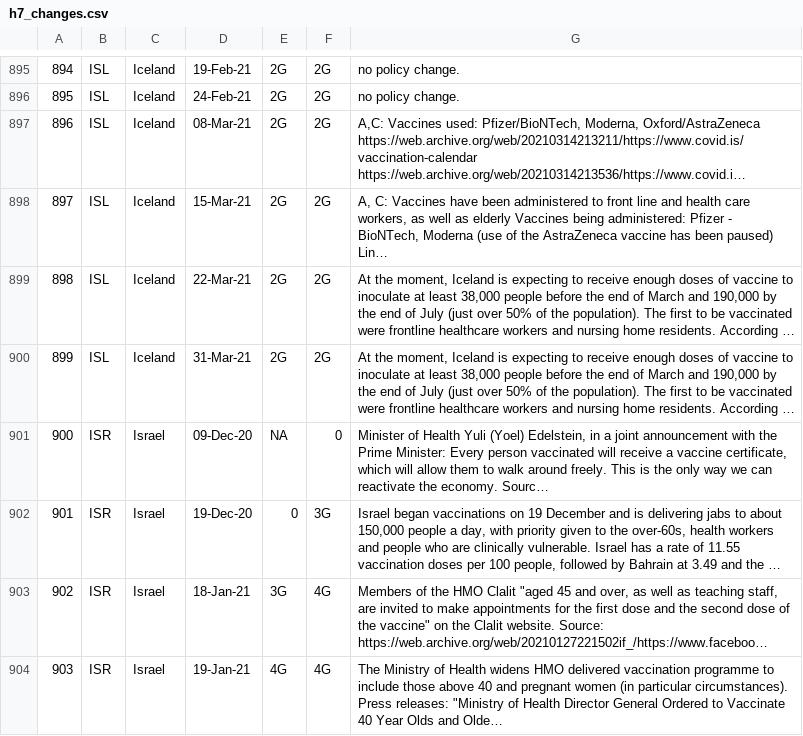
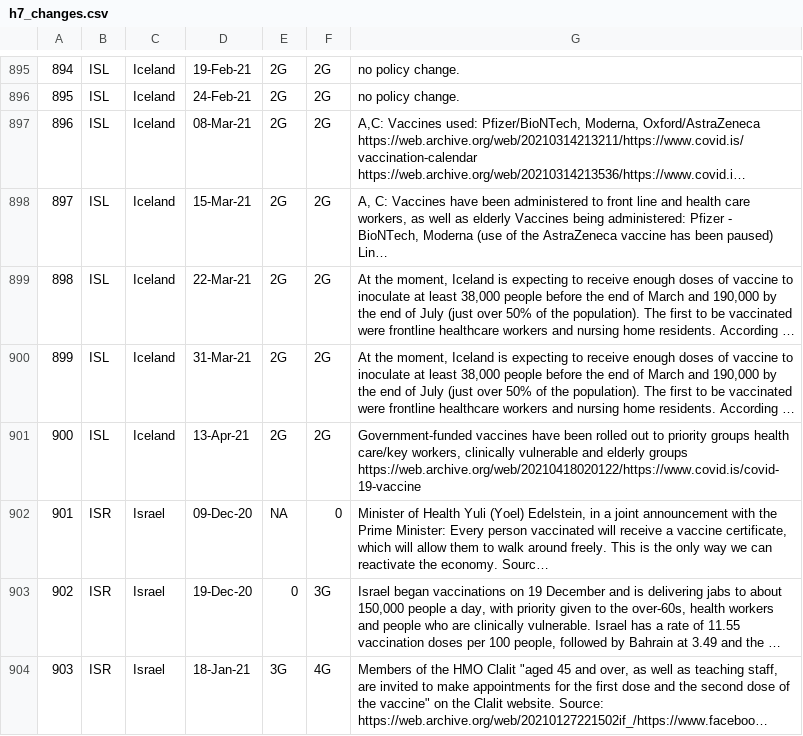
Before and after one commit to saptahash/BSGtracker_analysis, a CSV file: data/h7_changes.csv, drawn as a sheet; only a part is shown, gaps mark what is left out; the shorter side is filled out with more unchanged rows; long unchanged cells end in …; addresses are those after the commit; the diff names each change by its address in the sheet, - before the commit and + after, or states it on an @@ line.

```diff
--- a/data/h7_changes.csv
+++ b/data/h7_changes.csv
+row 901: 900 | ISL | Iceland | 13-Apr-21 | 2G | 2G | Government-funded vaccines have been rolled out to priority groups health care/key workers, clinically vulnerable and elderly groups https://web.archive.org/web/20210418020122/https://www.covid.is/covid-19-vaccine
@@ column A renumbered from row 902 down @@
```
Also changed, not shown: data/OxCGRT_CAN_changes.csv.
